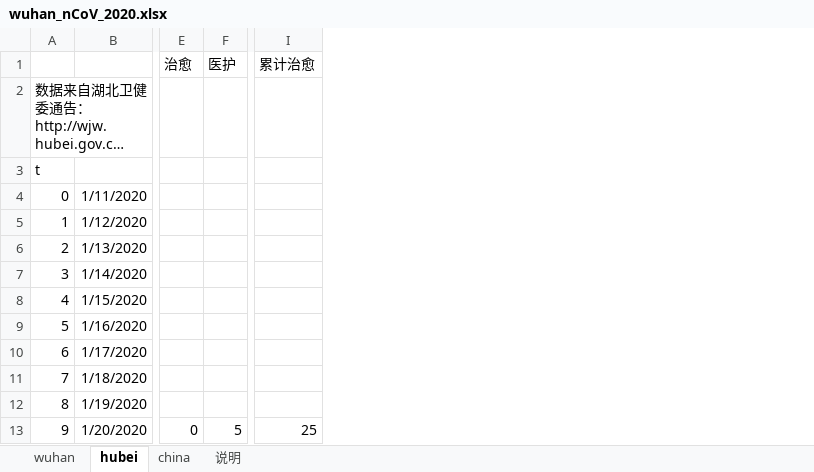
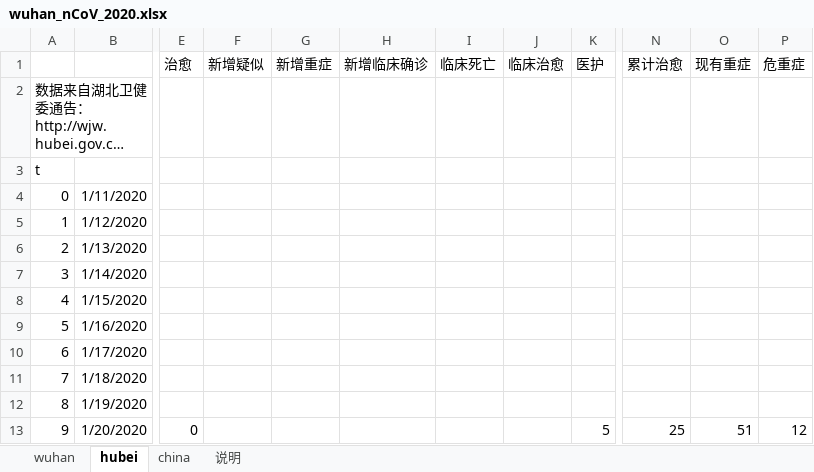
Before and after one commit to hfwang2016/wuhan_SIR, an Excel workbook: wuhan_nCoV_2020.xlsx, sheet hubei, drawn as a sheet; only a part is shown, gaps mark what is left out; long unchanged cells end in …; values as stored, in another font and other column widths than the file's, no borders; the diff covers the shown part only; the diff names each change by its address in the sheet, - before the commit and + after, or states it on an @@ line.

Commit message:
Updated to 2/15/2020
Including the change of standard for confirming new patients in Hubei

```diff
--- a/wuhan_nCoV_2020.xlsx (sheet hubei)
+++ b/wuhan_nCoV_2020.xlsx (sheet hubei)
+column F (新增疑似), empty
+column G (新增重症), empty
+column H (新增临床确诊), empty
+column I (临床死亡), empty
+column J (临床治愈), empty
+column O (现有重症), row 13: 51
+column P (危重症), row 13: 12
```
Also changed, not shown: 29 added rows and 8 edited cells elsewhere in this sheet, sheet china, sheet wuhan, sheet 说明.
